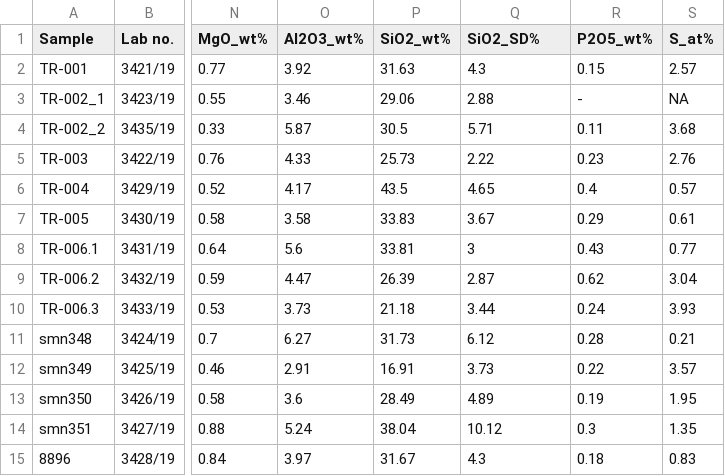
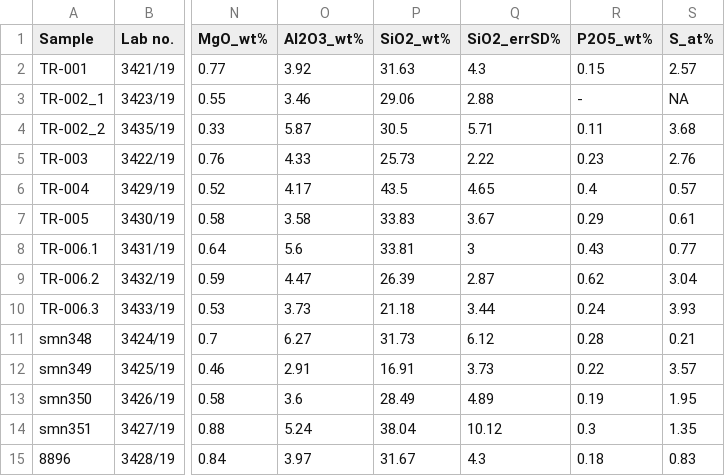
Before and after one commit to archaeothommy/ASTR, a CSV file: data-raw/test_data_input_good.csv, drawn as a sheet; only a part is shown, gaps mark what is left out; the diff names each change by its address in the sheet, - before the commit and + after, or states it on an @@ line.

Commit message:
Corrected a column labelling error

```diff
--- a/data-raw/test_data_input_good.csv
+++ b/data-raw/test_data_input_good.csv
-Q1: SiO2_SD%
+Q1: SiO2_errSD%
```
Also changed, not shown: inst/extdata/test_data_input_good.csv.
